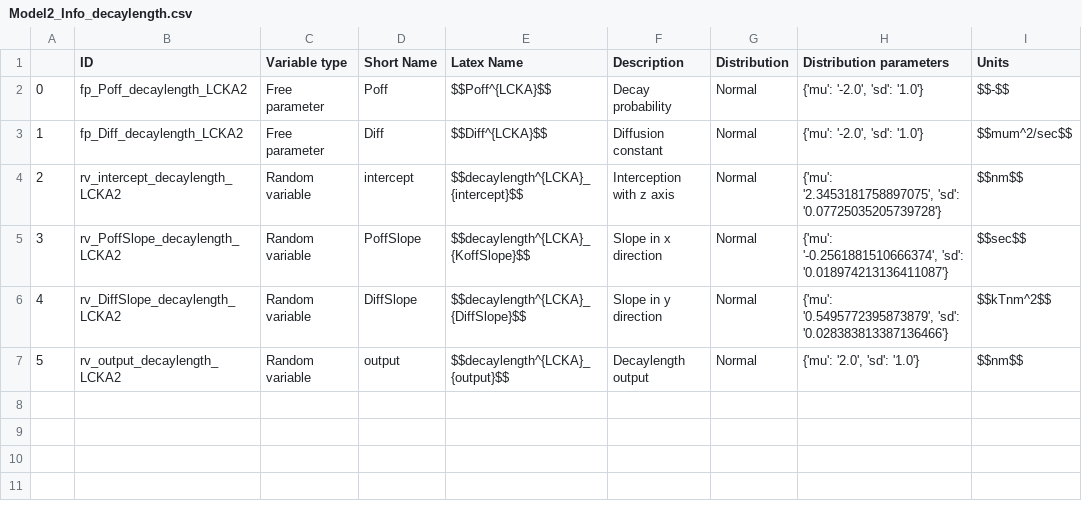
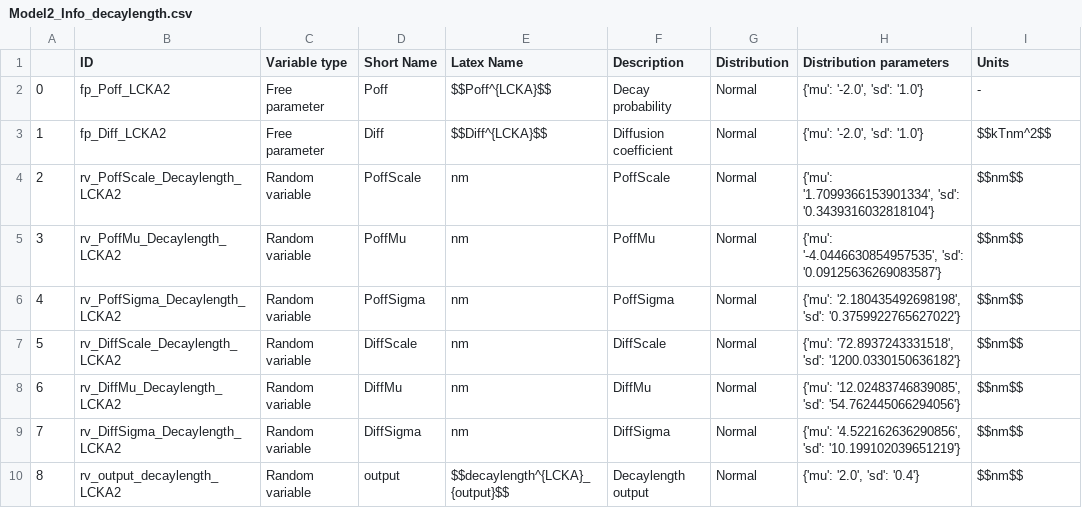
Before and after one commit to ravehlab/immune-synapse-metamodeling, a CSV file: Metamodel_py/Surrogate_Models/Model2/Processing/Model2_Info_decaylength.csv, drawn as a sheet; removed rows and columns are numbered as before the commit, all else as after; the diff names each change by its address in the sheet, - before the commit and + after, or states it on an @@ line.

Commit message:
Update Surrogate models

```diff
--- a/Metamodel_py/Surrogate_Models/Model2/Processing/Model2_Info_decaylength.csv
+++ b/Metamodel_py/Surrogate_Models/Model2/Processing/Model2_Info_decaylength.csv
-B2 (ID): fp_Poff_decaylength_LCKA2
+B2 (ID): fp_Poff_LCKA2
-I2 (Units): $$-$$
+I2 (Units): -
-B3 (ID): fp_Diff_decaylength_LCKA2
+B3 (ID): fp_Diff_LCKA2
-F3 (Description): Diffusion constant
+F3 (Description): Diffusion coefficient
-I3 (Units): $$mum^2/sec$$
+I3 (Units): $$kTnm^2$$
+row 4: 2 | rv_PoffScale_Decaylength_LCKA2 | Random variable | PoffScale | nm | PoffScale | Normal | {'mu': '1.7099366153901334', 'sd': '0.3439316032818104'} | $$nm$$
+row 5: 3 | rv_PoffMu_Decaylength_LCKA2 | Random variable | PoffMu | nm | PoffMu | Normal | {'mu': '-4.0446630854957535', 'sd': '0.09125636269083587'} | $$nm$$
+row 6: 4 | rv_PoffSigma_Decaylength_LCKA2 | Random variable | PoffSigma | nm | PoffSigma | Normal | {'mu': '2.180435492698198', 'sd': '0.3759922765627022'} | $$nm$$
@@ column A renumbered from row 7 down @@
-B7 (ID): rv_intercept_decaylength_LCKA2
+B7 (ID): rv_DiffScale_Decaylength_LCKA2
-D7 (Short Name): intercept
+D7 (Short Name): DiffScale
-E7 (Latex Name): $$decaylength^{LCKA}_{intercept}$$
+E7 (Latex Name): nm
-F7 (Description): Interception with z axis
+F7 (Description): DiffScale
-H7 (Distribution parameters): {'mu': '2.3453181758897075', 'sd': '0.07725035205739728'}
+H7 (Distribution parameters): {'mu': '72.8937243331518', 'sd': '1200.0330150636182'}
-row 5: 3 | rv_PoffSlope_decaylength_LCKA2 | Random variable | PoffSlope | $$decaylength^{LCKA}_{KoffSlope}$$ | Slope in x direction | Normal | {'mu': '-0.2561881510666374', 'sd': '0.018974213136411087'} | $$sec$$
-row 6: 4 | rv_DiffSlope_decaylength_LCKA2 | Random variable | DiffSlope | $$decaylength^{LCKA}_{DiffSlope}$$ | Slope in y direction | Normal | {'mu': '0.5495772395873879', 'sd': '0.028383813387136466'} | $$kTnm^2$$
+row 8: 6 | rv_DiffMu_Decaylength_LCKA2 | Random variable | DiffMu | nm | DiffMu | Normal | {'mu': '12.02483746839085', 'sd': '54.762445066294056'} | $$nm$$
+row 9: 7 | rv_DiffSigma_Decaylength_LCKA2 | Random variable | DiffSigma | nm | DiffSigma | Normal | {'mu': '4.522162636290856', 'sd': '10.199102039651219'} | $$nm$$
-H10 (Distribution parameters): {'mu': '2.0', 'sd': '1.0'}
+H10 (Distribution parameters): {'mu': '2.0', 'sd': '0.4'}
```
Also changed, not shown: 20 other files.
